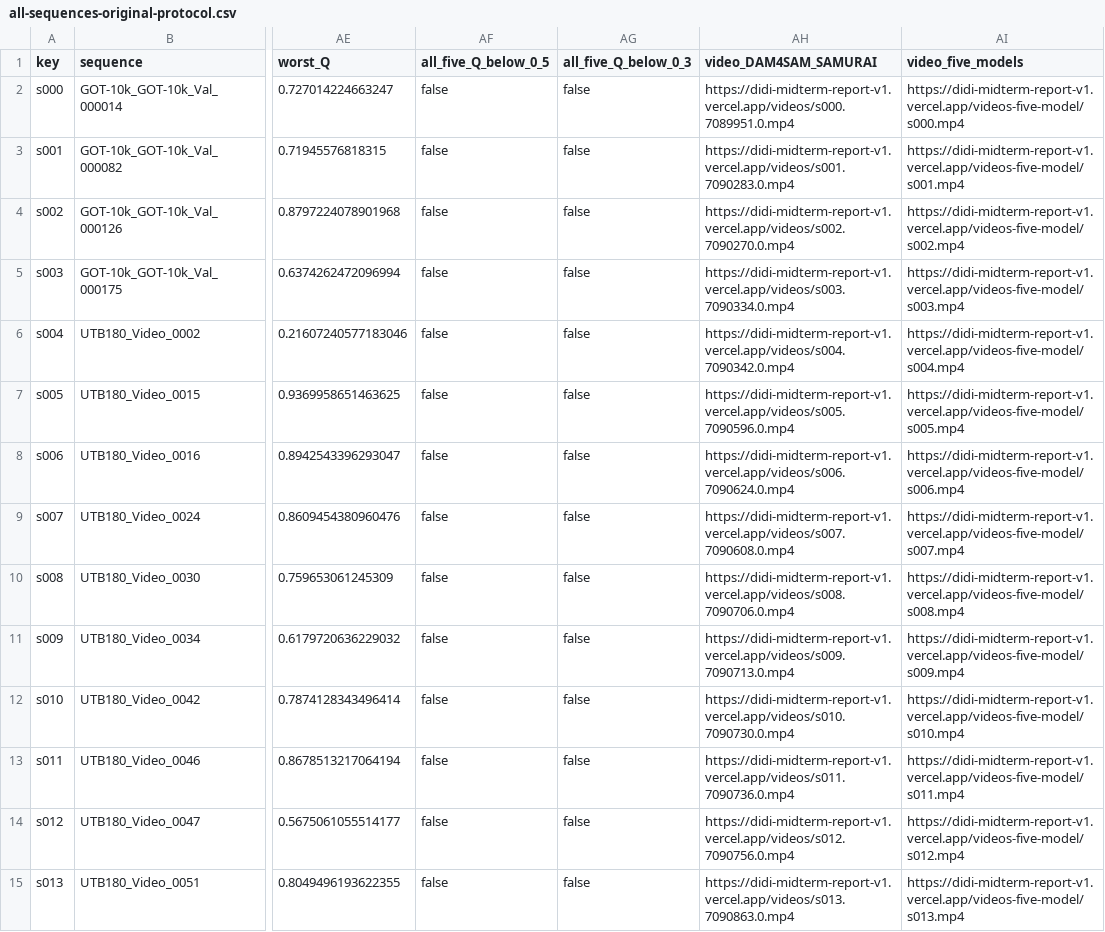
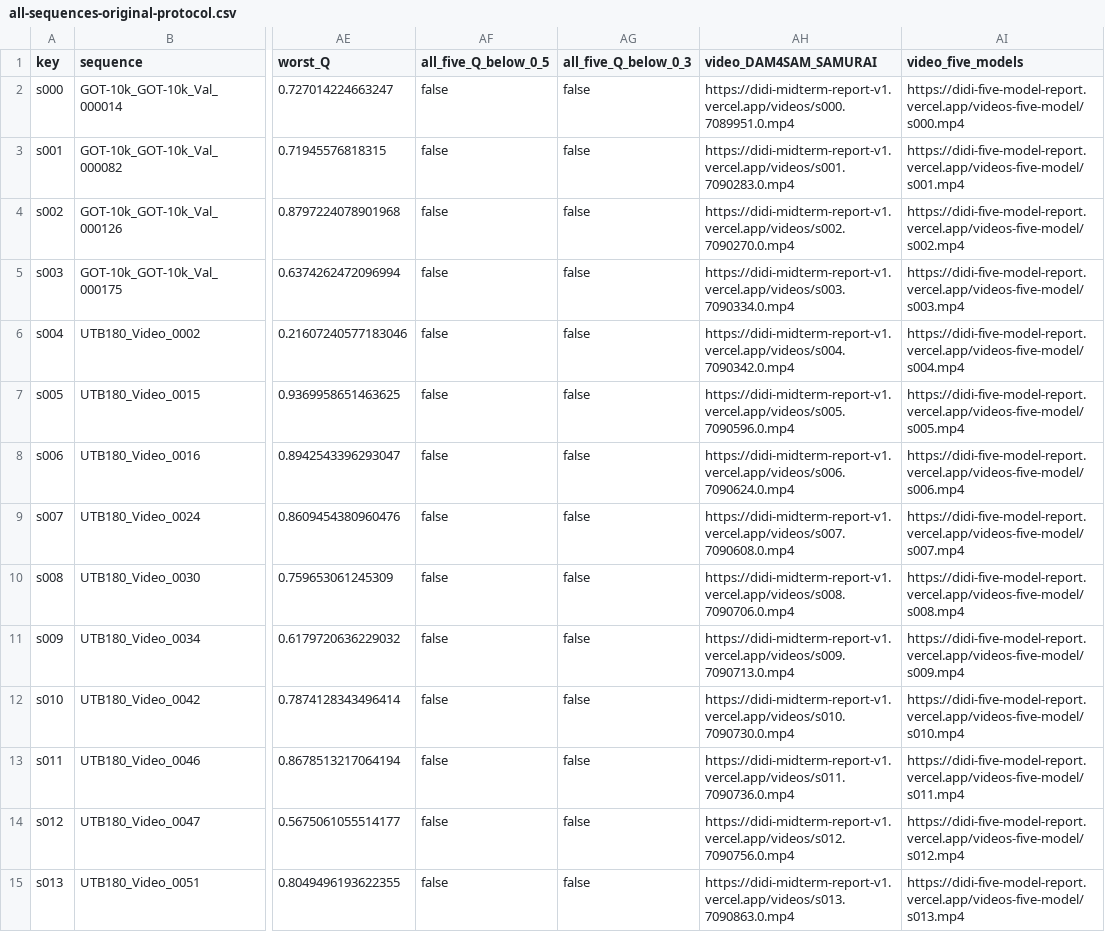
Before and after one commit to wang2895-source/didi-midterm-report-v1, a CSV file: all-sequences-original-protocol.csv, drawn as a sheet; only a part is shown, gaps mark what is left out; the diff covers the shown part only; the diff names each change by its address in the sheet, - before the commit and + after, or states it on an @@ line.

Commit message:
Publish five-model report at a separate URL while preserving the submitted original site

```diff
--- a/all-sequences-original-protocol.csv
+++ b/all-sequences-original-protocol.csv
-AI2 (video_five_models): https://didi-midterm-report-v1.vercel.app/videos-five-model/s000.mp4
+AI2 (video_five_models): https://didi-five-model-report.vercel.app/videos-five-model/s000.mp4
-AI3 (video_five_models): https://didi-midterm-report-v1.vercel.app/videos-five-model/s001.mp4
+AI3 (video_five_models): https://didi-five-model-report.vercel.app/videos-five-model/s001.mp4
-AI4 (video_five_models): https://didi-midterm-report-v1.vercel.app/videos-five-model/s002.mp4
+AI4 (video_five_models): https://didi-five-model-report.vercel.app/videos-five-model/s002.mp4
-AI5 (video_five_models): https://didi-midterm-report-v1.vercel.app/videos-five-model/s003.mp4
+AI5 (video_five_models): https://didi-five-model-report.vercel.app/videos-five-model/s003.mp4
-AI6 (video_five_models): https://didi-midterm-report-v1.vercel.app/videos-five-model/s004.mp4
+AI6 (video_five_models): https://didi-five-model-report.vercel.app/videos-five-model/s004.mp4
-AI7 (video_five_models): https://didi-midterm-report-v1.vercel.app/videos-five-model/s005.mp4
+AI7 (video_five_models): https://didi-five-model-report.vercel.app/videos-five-model/s005.mp4
-AI8 (video_five_models): https://didi-midterm-report-v1.vercel.app/videos-five-model/s006.mp4
+AI8 (video_five_models): https://didi-five-model-report.vercel.app/videos-five-model/s006.mp4
-AI9 (video_five_models): https://didi-midterm-report-v1.vercel.app/videos-five-model/s007.mp4
+AI9 (video_five_models): https://didi-five-model-report.vercel.app/videos-five-model/s007.mp4
-AI10 (video_five_models): https://didi-midterm-report-v1.vercel.app/videos-five-model/s008.mp4
+AI10 (video_five_models): https://didi-five-model-report.vercel.app/videos-five-model/s008.mp4
-AI11 (video_five_models): https://didi-midterm-report-v1.vercel.app/videos-five-model/s009.mp4
+AI11 (video_five_models): https://didi-five-model-report.vercel.app/videos-five-model/s009.mp4
-AI12 (video_five_models): https://didi-midterm-report-v1.vercel.app/videos-five-model/s010.mp4
+AI12 (video_five_models): https://didi-five-model-report.vercel.app/videos-five-model/s010.mp4
-AI13 (video_five_models): https://didi-midterm-report-v1.vercel.app/videos-five-model/s011.mp4
+AI13 (video_five_models): https://didi-five-model-report.vercel.app/videos-five-model/s011.mp4
-AI14 (video_five_models): https://didi-midterm-report-v1.vercel.app/videos-five-model/s012.mp4
+AI14 (video_five_models): https://didi-five-model-report.vercel.app/videos-five-model/s012.mp4
-AI15 (video_five_models): https://didi-midterm-report-v1.vercel.app/videos-five-model/s013.mp4
+AI15 (video_five_models): https://didi-five-model-report.vercel.app/videos-five-model/s013.mp4
```
Also changed, not shown: 166 edited cells elsewhere in this file, all-sequences.csv, 1 other file.
